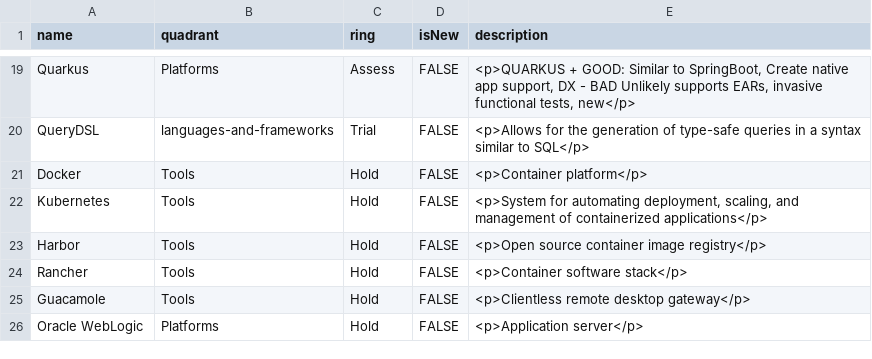
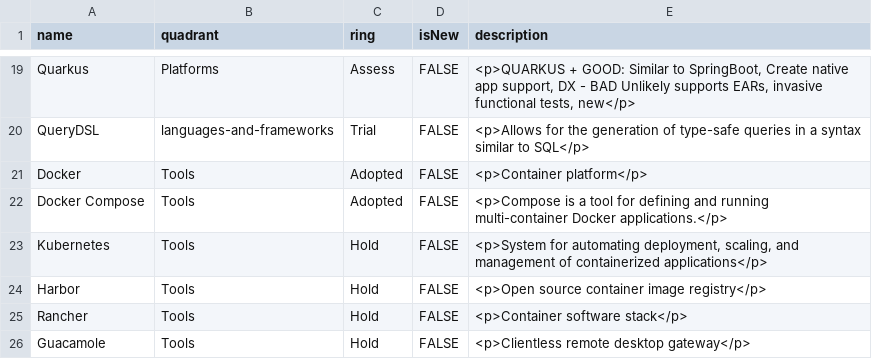
Before and after one commit to EeroVakiparta/TechnologyRadarTPD, a CSV file: Technology Radar - TPD.csv, drawn as a sheet; only a part is shown, gaps mark what is left out; the shorter side is filled out with more unchanged rows.

Commit message:
Update Technology Radar - TPD.csv

```diff
--- a/Technology Radar - TPD.csv
+++ b/Technology Radar - TPD.csv
@@ -22,3 +22,4 @@ Quarkus,Platforms,Assess,FALSE,"<p>QUARKUS + GOOD: Similar to SpringBoot, Create
 QueryDSL,languages-and-frameworks,Trial,FALSE,<p>Allows for the generation of type-safe queries in a syntax similar to SQL</p>
-Docker,Tools,Hold,FALSE,<p>Container platform</p>
+Docker,Tools,Adopted,FALSE,<p>Container platform</p>
+Docker Compose,Tools,Adopted,FALSE,<p>Compose is a tool for defining and running multi-container Docker applications.</p>
 Kubernetes,Tools,Hold,FALSE,"<p>System for automating deployment, scaling, and management of containerized applications</p>"
```
